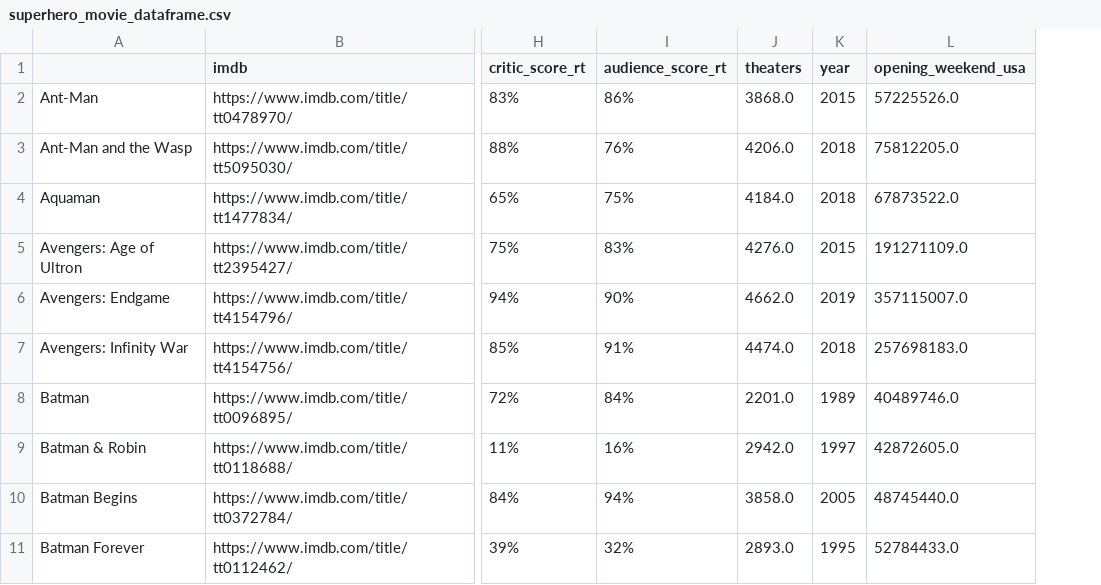
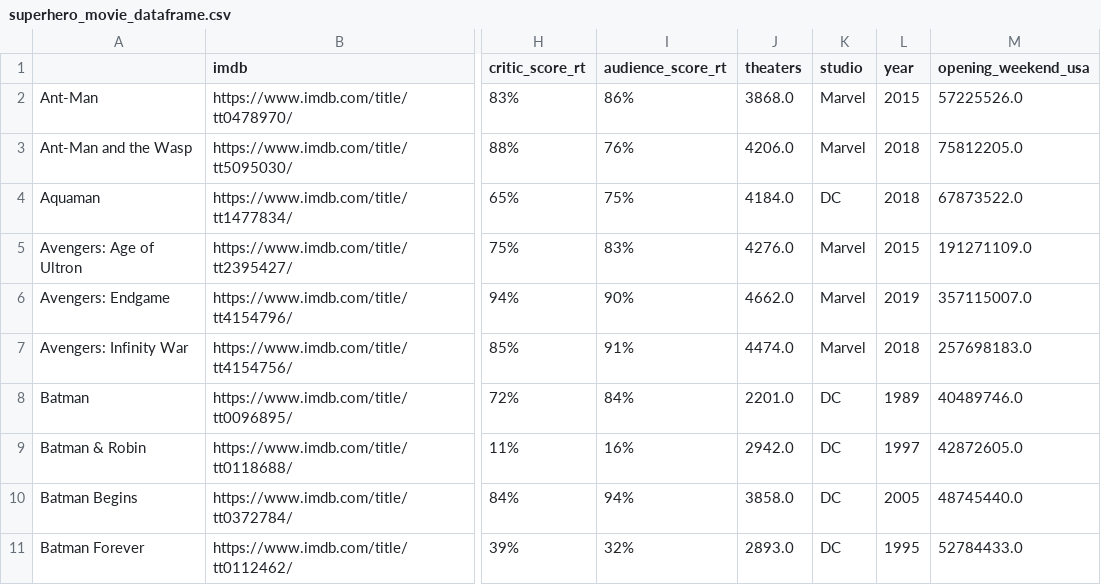
Before and after one commit to apalmk/EDAV, a CSV file: Superhero Scraping/superhero_movie_dataframe.csv, drawn as a sheet; only a part is shown, gaps mark what is left out; the diff names each change by its address in the sheet, - before the commit and + after, or states it on an @@ line.

Commit message:
added the studio (Marvel, DC) key to the dataframe

```diff
--- a/Superhero Scraping/superhero_movie_dataframe.csv
+++ b/Superhero Scraping/superhero_movie_dataframe.csv
+column K (studio), rows 2-11: Marvel | Marvel | DC | Marvel | Marvel | Marvel | DC | DC | DC | DC
```
Also changed, not shown: 1 other file.
